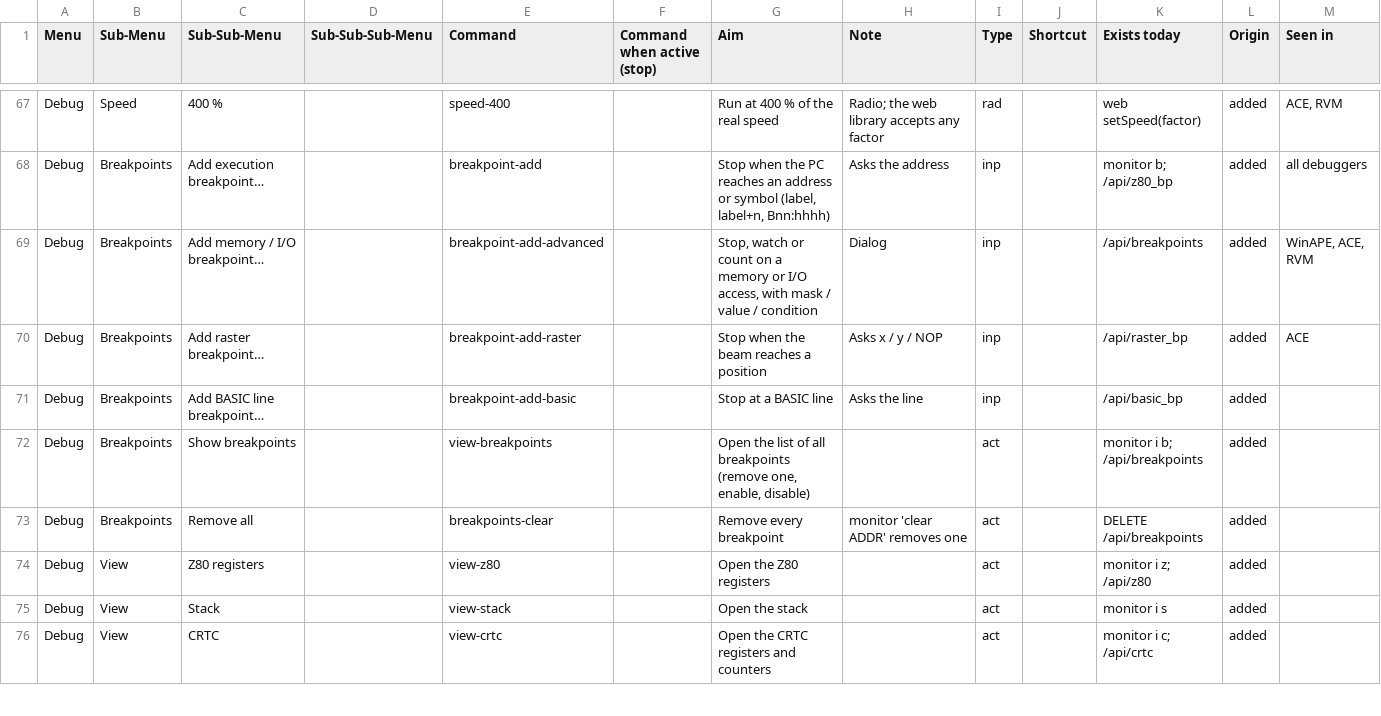
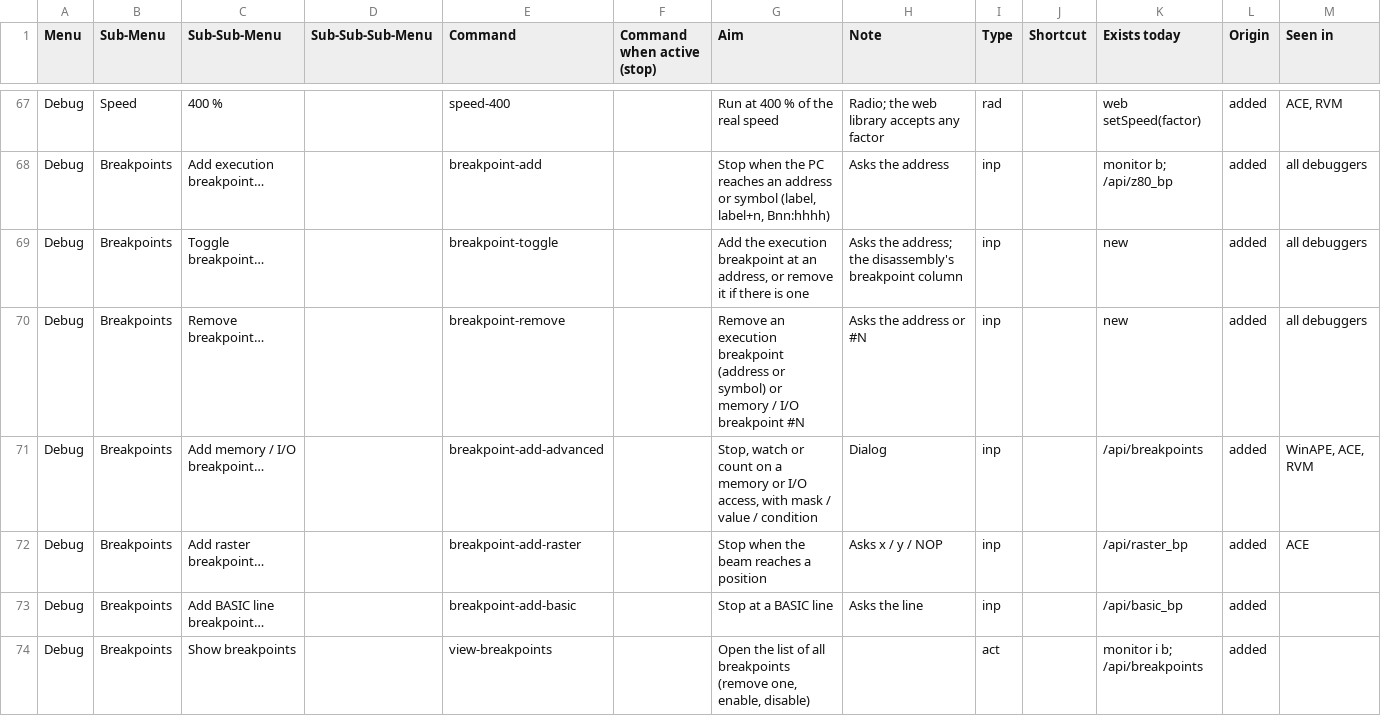
Before and after one commit to rgiot/bemu, a CSV file: doc/menu-ui.csv, drawn as a sheet; only a part is shown, gaps mark what is left out; the shorter side is filled out with more unchanged rows.

```diff
--- a/doc/menu-ui.csv
+++ b/doc/menu-ui.csv
@@ -68,2 +68,4 @@ Debug,Speed,400 %,,speed-400,,Run at 400 % of the real speed,Radio; the web libr
 Debug,Breakpoints,Add execution breakpoint…,,breakpoint-add,,"Stop when the PC reaches an address or symbol (label, label+n, Bnn:hhhh)",Asks the address,inp,,monitor b; /api/z80_bp,added,all debuggers
+Debug,Breakpoints,Toggle breakpoint…,,breakpoint-toggle,,"Add the execution breakpoint at an address, or remove it if there is one",Asks the address; the disassembly's breakpoint column,inp,,new,added,all debuggers
+Debug,Breakpoints,Remove breakpoint…,,breakpoint-remove,,Remove an execution breakpoint (address or symbol) or memory / I/O breakpoint #N,Asks the address or #N,inp,,new,added,all debuggers
 Debug,Breakpoints,Add memory / I/O breakpoint…,,breakpoint-add-advanced,,"Stop, watch or count on a memory or I/O access, with mask / value / condition",Dialog,inp,,/api/breakpoints,added,"WinAPE, ACE, RVM"
```
Also changed, not shown: 5 other files.
